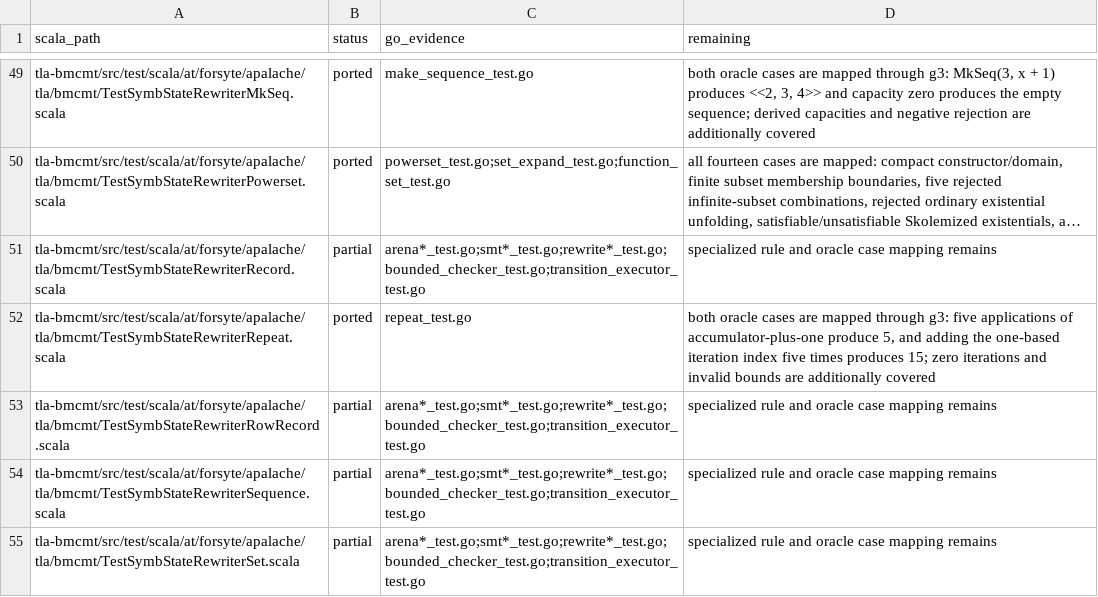
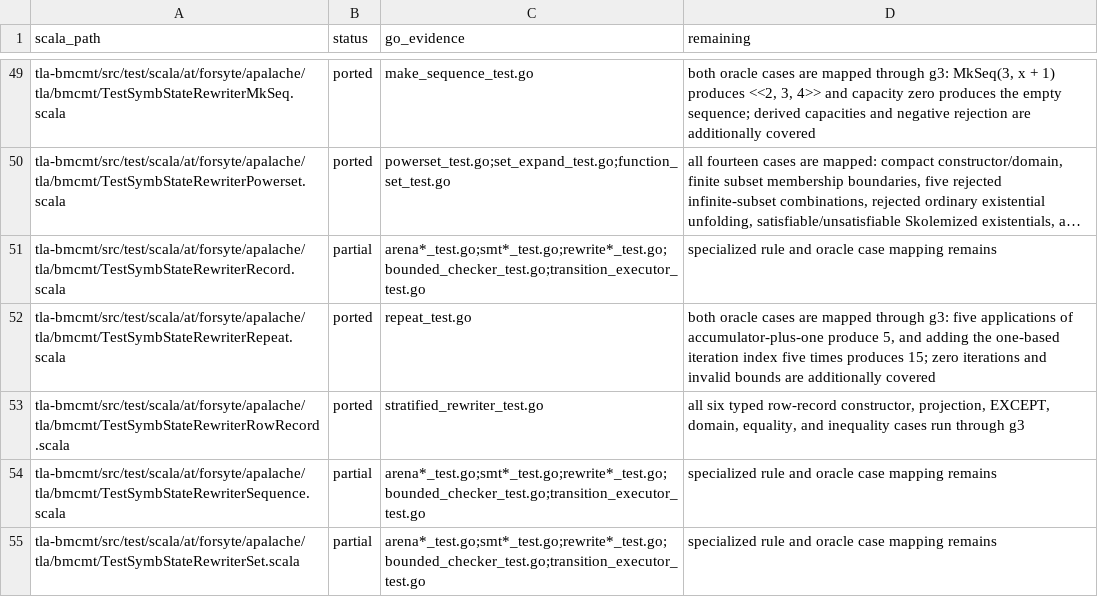
Before and after one commit to glycerine/apalache-go, a TSV file: pkg/SCALA_TEST_MANIFEST.tsv, drawn as a sheet; only a part is shown, gaps mark what is left out; long unchanged cells end in ….

Commit message:
complete Scala row record rewriter contracts

```diff
--- a/pkg/SCALA_TEST_MANIFEST.tsv
+++ b/pkg/SCALA_TEST_MANIFEST.tsv
@@ -52,3 +52,3 @@ tla-bmcmt/src/test/scala/at/forsyte/apalache/tla/bmcmt/TestSymbStateRewriterReco
 tla-bmcmt/src/test/scala/at/forsyte/apalache/tla/bmcmt/TestSymbStateRewriterRepeat.scala	ported	repeat_test.go	both oracle cases are mapped through g3: five applications of accumulator-plus-one produce 5, and adding the one-based iteration index five times produces 15; zero iterations and invalid bounds are additionally covered
-tla-bmcmt/src/test/scala/at/forsyte/apalache/tla/bmcmt/TestSymbStateRewriterRowRecord.scala	partial	arena*_test.go;smt*_test.go;rewrite*_test.go;bounded_checker_test.go;transition_executor_test.go	specialized rule and oracle case mapping remains
+tla-bmcmt/src/test/scala/at/forsyte/apalache/tla/bmcmt/TestSymbStateRewriterRowRecord.scala	ported	stratified_rewriter_test.go	all six typed row-record constructor, projection, EXCEPT, domain, equality, and inequality cases run through g3
 tla-bmcmt/src/test/scala/at/forsyte/apalache/tla/bmcmt/TestSymbStateRewriterSequence.scala	partial	arena*_test.go;smt*_test.go;rewrite*_test.go;bounded_checker_test.go;transition_executor_test.go	specialized rule and oracle case mapping remains
```
Also changed, not shown: 1 other file.
